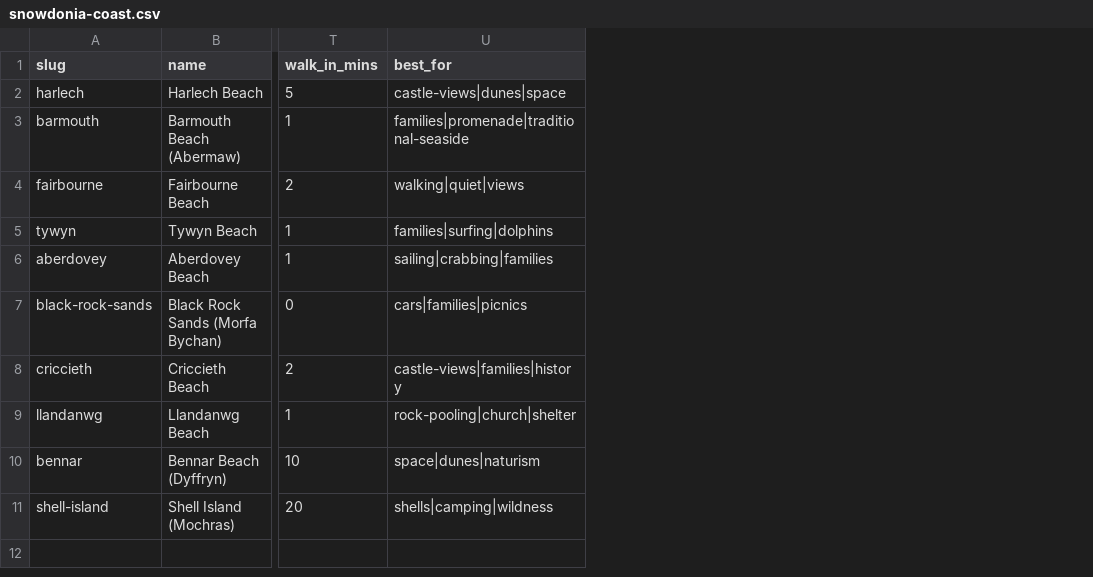
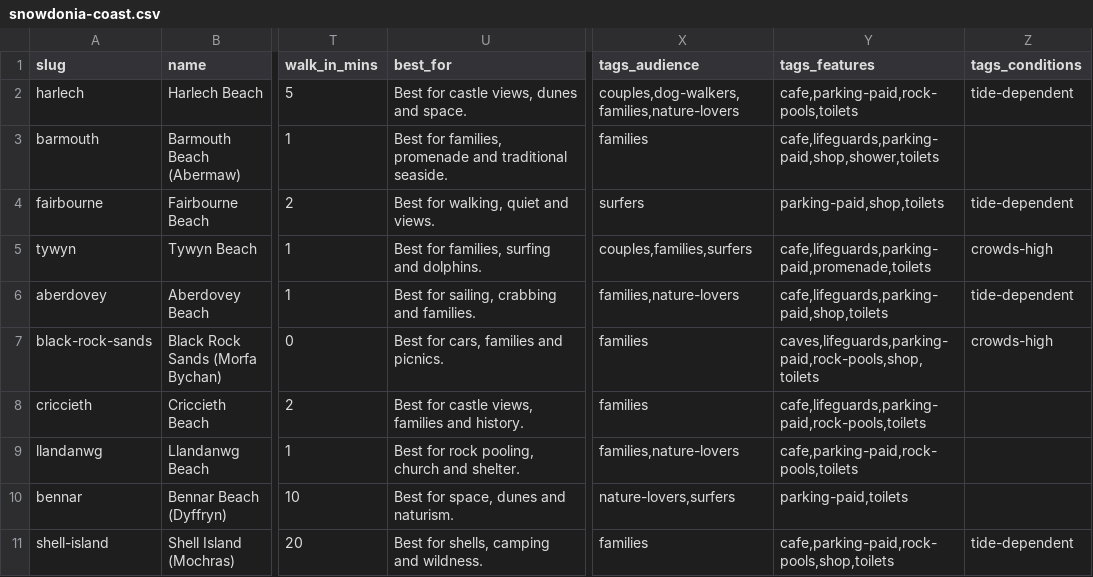
Before and after one commit to mk-162/Adventure-Site, a CSV file: content/spots/beaches/snowdonia-coast.csv, drawn as a sheet; only a part is shown, gaps mark what is left out; the diff names each change by its address in the sheet, - before the commit and + after, or states it on an @@ line.

```diff
--- a/content/spots/beaches/snowdonia-coast.csv
+++ b/content/spots/beaches/snowdonia-coast.csv
+column X (tags_audience), rows 2-11: couples,dog-walkers,families,nature-lovers | families | surfers | couples,families,surfers | families,nature-lovers | families | families | families,nature-lovers | nature-lovers,surfers | families
+column Y (tags_features), rows 2-11: cafe,parking-paid,rock-pools,toilets | cafe,lifeguards,parking-paid,shop,shower,toilets | parking-paid,shop,toilets | cafe,lifeguards,parking-paid,promenade,toilets | cafe,lifeguards,parking-paid,shop,toilets | caves,lifeguards,parking-paid,rock-pools,shop,toilets | cafe,lifeguards,parking-paid,rock-pools,toilets | cafe,parking-paid,rock-pools,toilets | parking-paid,toilets | cafe,parking-paid,rock-pools,shop,toilets
+column Z (tags_conditions), rows 2-11: tide-dependent |  | tide-dependent | crowds-high | tide-dependent | crowds-high |  |  |  | tide-dependent
-U2 (best_for): castle-views|dunes|space
+U2 (best_for): Best for castle views, dunes and space.
-U3 (best_for): families|promenade|traditional-seaside
+U3 (best_for): Best for families, promenade and traditional seaside.
-U4 (best_for): walking|quiet|views
+U4 (best_for): Best for walking, quiet and views.
-U5 (best_for): families|surfing|dolphins
+U5 (best_for): Best for families, surfing and dolphins.
-U6 (best_for): sailing|crabbing|families
+U6 (best_for): Best for sailing, crabbing and families.
-U7 (best_for): cars|families|picnics
+U7 (best_for): Best for cars, families and picnics.
-U8 (best_for): castle-views|families|history
+U8 (best_for): Best for castle views, families and history.
-U9 (best_for): rock-pooling|church|shelter
+U9 (best_for): Best for rock pooling, church and shelter.
-U10 (best_for): space|dunes|naturism
+U10 (best_for): Best for space, dunes and naturism.
-U11 (best_for): shells|camping|wildness
+U11 (best_for): Best for shells, camping and wildness.
```
Also changed, not shown: content/spots/beaches/anglesey.csv, content/spots/beaches/beaches.csv, 4 other files.
